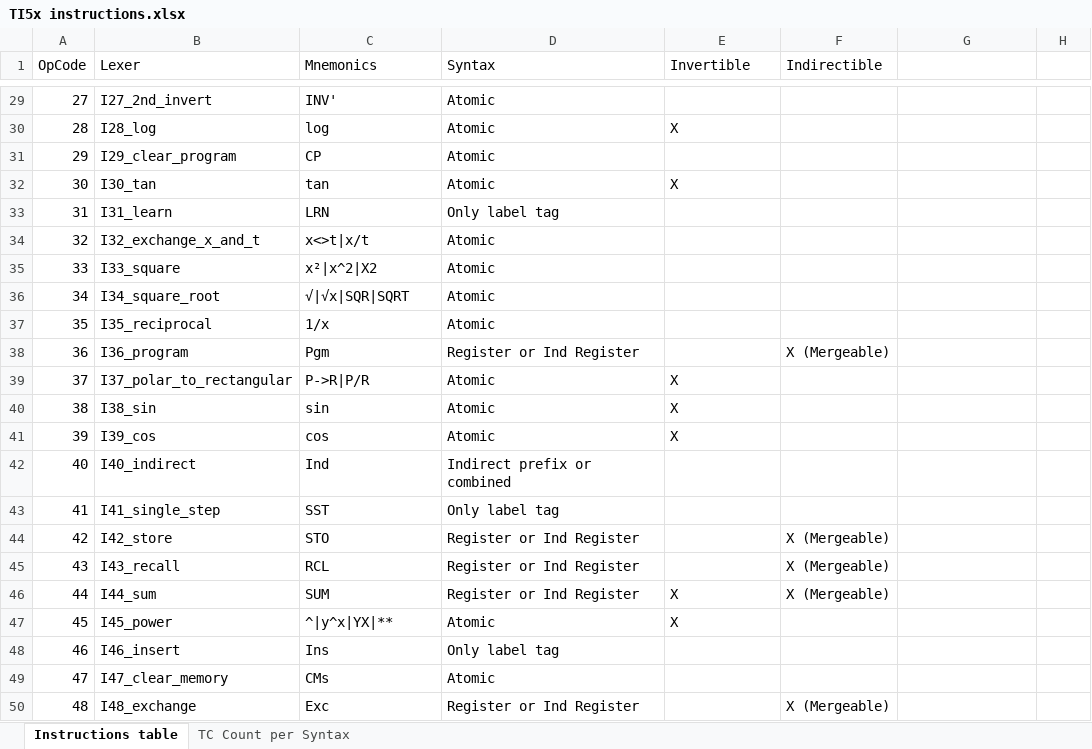
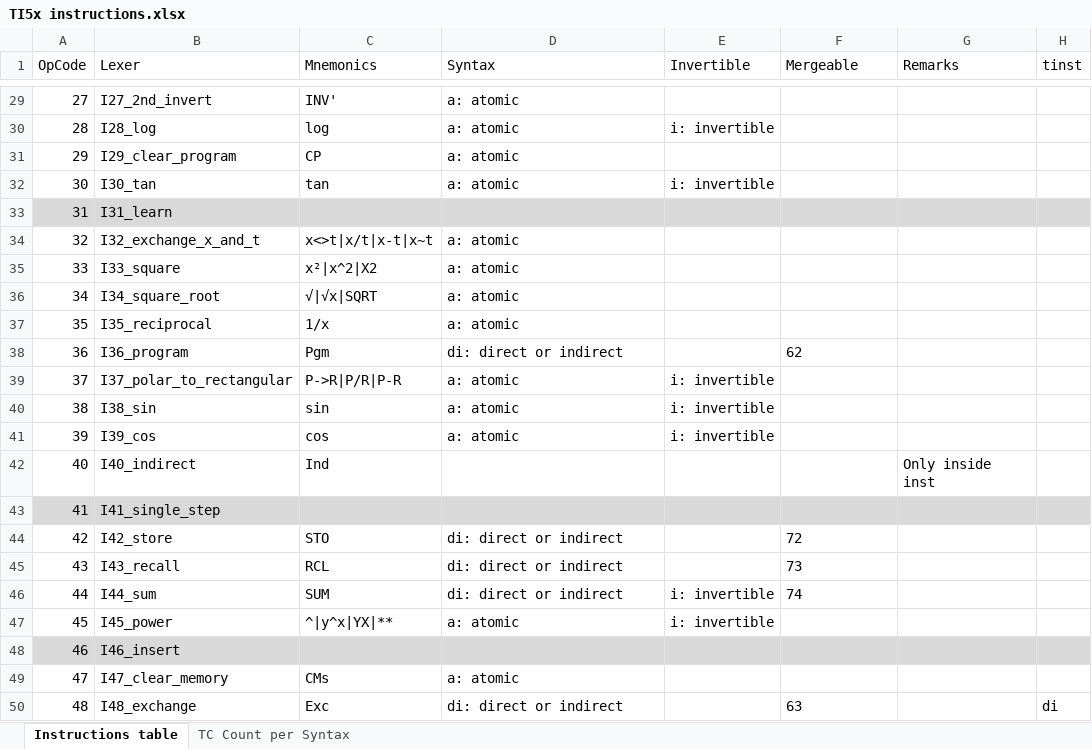
Before and after one commit to FrenchBear/Projects, an Excel workbook: 11_Grammars/Ti Docs/TI5x instructions.xlsx, sheet Instructions table, drawn as a sheet; only a part is shown, gaps mark what is left out; values as stored, in another font and other column widths than the file's, no borders; the diff covers the shown part only; the diff names each change by its address in the sheet, - before the commit and + after, or states it on an @@ line.

```diff
--- a/11_Grammars/Ti Docs/TI5x instructions.xlsx (sheet Instructions table)
+++ b/11_Grammars/Ti Docs/TI5x instructions.xlsx (sheet Instructions table)
-F1: Indirectible
+F1: Mergeable
-G1: (empty)
+G1: Remarks
-H1: (empty)
+H1: tinst
-D29:D32 (Syntax): Atomic
+D29:D32 (Syntax): a: atomic
-E30 (Invertible): X
+E30 (Invertible): i: invertible
-E32 (Invertible): X
+E32 (Invertible): i: invertible
-A33:H33 fill: none
+A33:H33 fill: #D9D9D9
-C33 (Mnemonics): LRN
+C33 (Mnemonics): (empty)
-D33 (Syntax): Only label tag
+D33 (Syntax): (empty)
-C34 (Mnemonics): x<>t|x/t
+C34 (Mnemonics): x<>t|x/t|x-t|x~t
-D34:D37 (Syntax): Atomic
+D34:D37 (Syntax): a: atomic
-C36 (Mnemonics): √|√x|SQR|SQRT
+C36 (Mnemonics): √|√x|SQRT
-D38 (Syntax): Register or Ind Register
+D38 (Syntax): di: direct or indirect
-F38 (Mergeable): X (Mergeable)
+F38 (Mergeable): 62
-C39 (Mnemonics): P->R|P/R
+C39 (Mnemonics): P->R|P/R|P-R
-D39:D41 (Syntax): Atomic
+D39:D41 (Syntax): a: atomic
-E39:E41 (Invertible): X
+E39:E41 (Invertible): i: invertible
-D42 (Syntax): Indirect prefix or combined
+D42 (Syntax): (empty)
-G42 (Remarks): (empty)
+G42 (Remarks): Only inside inst
-A43:H43 fill: none
+A43:H43 fill: #D9D9D9
-C43 (Mnemonics): SST
+C43 (Mnemonics): (empty)
-D43 (Syntax): Only label tag
+D43 (Syntax): (empty)
-D44:D46 (Syntax): Register or Ind Register
+D44:D46 (Syntax): di: direct or indirect
-F44 (Mergeable): X (Mergeable)
+F44 (Mergeable): 72
-F45 (Mergeable): X (Mergeable)
+F45 (Mergeable): 73
-E46:E47 (Invertible): X
+E46:E47 (Invertible): i: invertible
-F46 (Mergeable): X (Mergeable)
+F46 (Mergeable): 74
-D47 (Syntax): Atomic
+D47 (Syntax): a: atomic
-A48:H48 fill: none
+A48:H48 fill: #D9D9D9
-C48 (Mnemonics): Ins
+C48 (Mnemonics): (empty)
-D48 (Syntax): Only label tag
+D48 (Syntax): (empty)
-D49 (Syntax): Atomic
+D49 (Syntax): a: atomic
-D50 (Syntax): Register or Ind Register
+D50 (Syntax): di: direct or indirect
-F50 (Mergeable): X (Mergeable)
+F50 (Mergeable): 63
-H50 (tinst): (empty)
+H50 (tinst): di
```
Also changed, not shown: 102 edited cells and cell formats elsewhere in this sheet, 2 other files.
